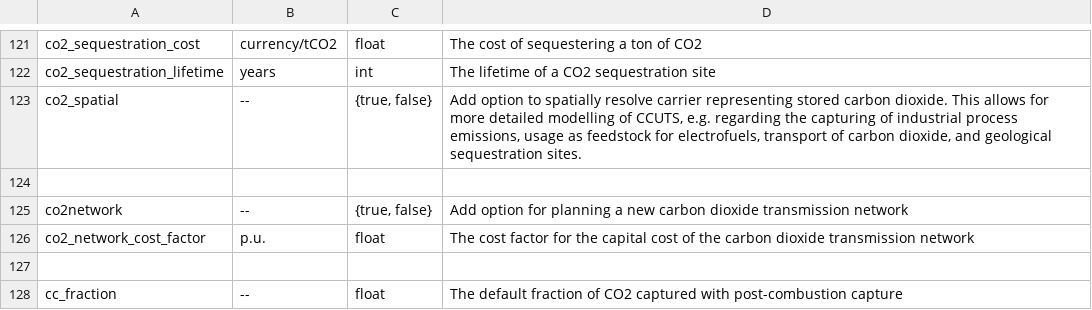
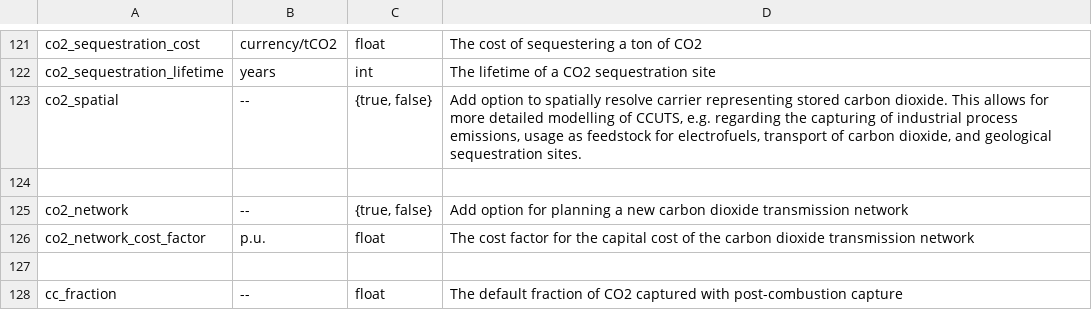
Before and after one commit to AbiAfthab/pypsa-eurelectric, a CSV file: doc/configtables/sector.csv, drawn as a sheet; only a part is shown, gaps mark what is left out.

Commit message:
Align the naming convention for the CO2 network configuration (#1437)

```diff
--- a/doc/configtables/sector.csv
+++ b/doc/configtables/sector.csv
@@ -124,3 +124,3 @@ co2_spatial,--,"{true, false}","Add option to spatially resolve carrier represen
 ,,,
-co2network,--,"{true, false}",Add option for planning a new carbon dioxide transmission network
+co2_network,--,"{true, false}",Add option for planning a new carbon dioxide transmission network
 co2_network_cost_factor,p.u.,float,The cost factor for the capital cost of the carbon dioxide transmission network
```
Also changed, not shown: 3 other files.
